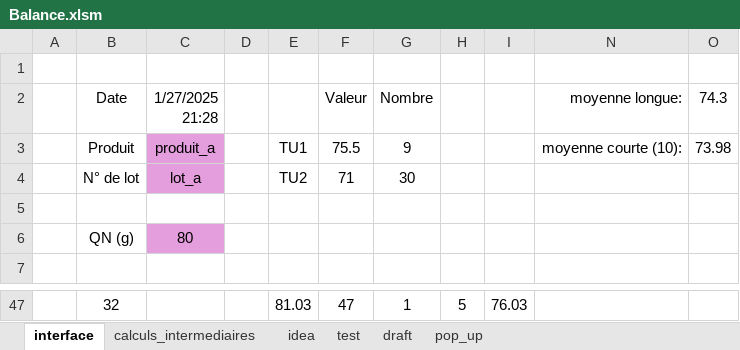
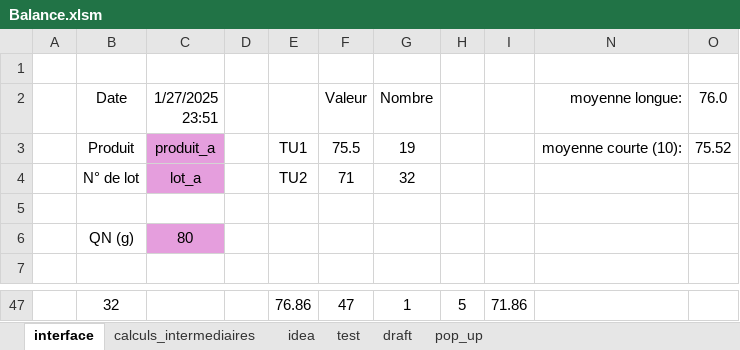
Before and after one commit to adasilva33/balance_solina, an Excel workbook: Balance.xlsm, sheet interface, drawn as a sheet; only a part is shown, gaps mark what is left out; values as stored, in another font and other column widths than the file's, no borders; charts and pictures and conditional formats not drawn; the diff covers the shown part only; the diff names each change by its address in the sheet, - before the commit and + after, or states it on an @@ line.

```diff
--- a/Balance.xlsm (sheet interface)
+++ b/Balance.xlsm (sheet interface)
-C2: 1/27/2025 21:28
+C2: 1/27/2025 23:51
-O2: 74.3
+O2: 76.0
-G3 (Nombre): 9
+G3 (Nombre): 19
-O3 (76.0): 73.98
+O3 (76.0): 75.52
-G4 (Nombre): 30
+G4 (Nombre): 32
-E47: 81.03
+E47: 76.86
-I47: 76.03
+I47: 71.86
```
Also changed, not shown: 62 edited cells and cell formats elsewhere in this sheet, sheet calculs_intermediaires, hidden cells, charts or pictures.
